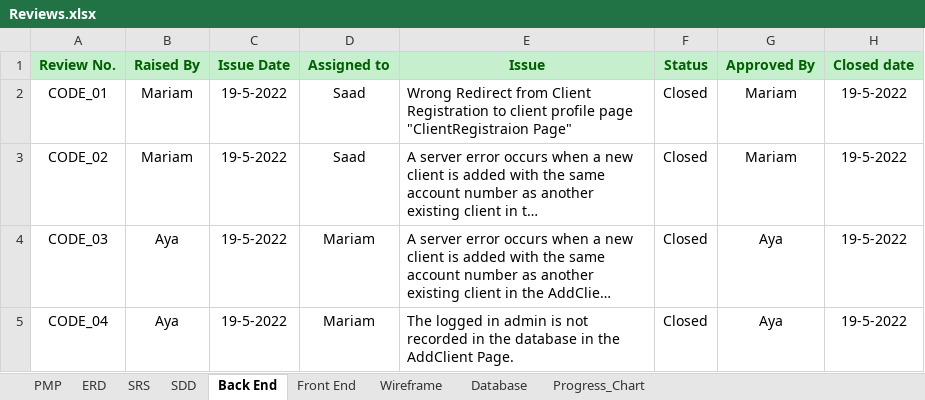
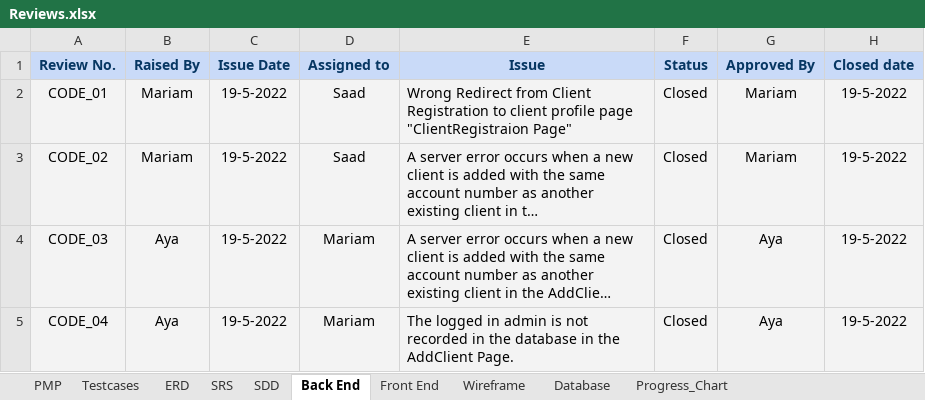
Before and after one commit to Osama-Sayed/-Internet-Banking-System, an Excel workbook: Monitoring and Controlling/Reviews.xlsx, sheet Back End, drawn as a sheet; long unchanged cells end in …; values as stored, in another font and other column widths than the file's, no borders; charts and pictures not drawn; the diff names each change by its address in the sheet, - before the commit and + after, or states it on an @@ line.

```diff
--- a/Monitoring and Controlling/Reviews.xlsx (sheet Back End)
+++ b/Monitoring and Controlling/Reviews.xlsx (sheet Back End)
+sheet tab: Testcases
@@ A1:H1 fill: #C6EFCE → #C9DAF8, text colour: #006100 → #073763 @@
-A2:H5 fill: none
+A2:H5 fill: #F3F3F3
```
Also changed, not shown: sheet Front End, sheet SRS, sheet PMP, sheet ERD, sheet SDD, sheet Wireframe, charts or pictures, Monitoring and Controlling/RTM.xlsx, 16 other files.
